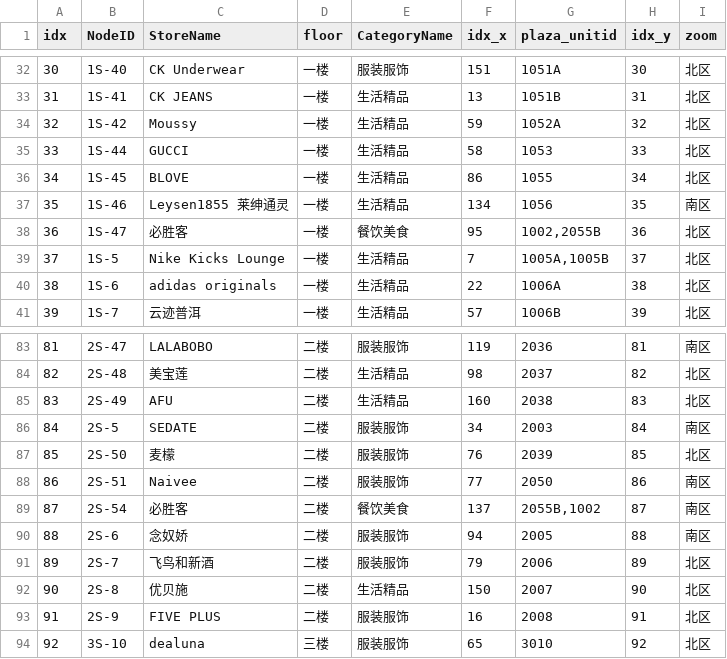
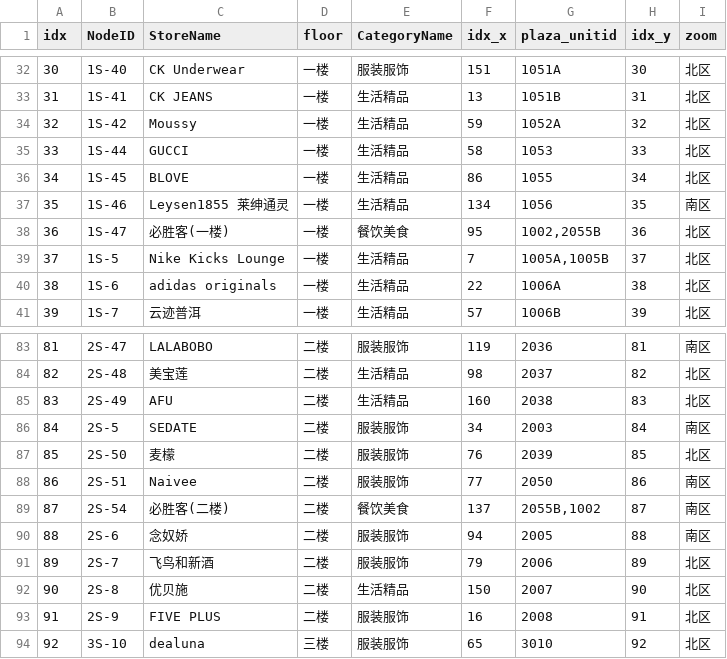
Before and after one commit to Becoues/UserStudy, a CSV file: data.csv, drawn as a sheet; only a part is shown, gaps mark what is left out.

```diff
--- a/data.csv
+++ b/data.csv
@@ -37,3 +37,3 @@ idx,NodeID,StoreName,floor,CategoryName,idx_x,plaza_unitid,idx_y,zoom
 35,1S-46,Leysen1855 莱绅通灵,一楼,生活精品,134,1056,35,南区
-36,1S-47,必胜客,一楼,餐饮美食,95,"1002,2055B",36,北区
+36,1S-47,必胜客(一楼),一楼,餐饮美食,95,"1002,2055B",36,北区
 37,1S-5,Nike Kicks Lounge,一楼,生活精品,7,"1005A,1005B",37,北区
@@ -88,3 +88,3 @@ idx,NodeID,StoreName,floor,CategoryName,idx_x,plaza_unitid,idx_y,zoom
 86,2S-51,Naivee,二楼,服装服饰,77,2050,86,南区
-87,2S-54,必胜客,二楼,餐饮美食,137,"2055B,1002",87,南区
+87,2S-54,必胜客(二楼),二楼,餐饮美食,137,"2055B,1002",87,南区
 88,2S-6,念奴娇,二楼,服装服饰,94,2005,88,南区
```
Also changed, not shown: store_map.csv, 4 other files.
